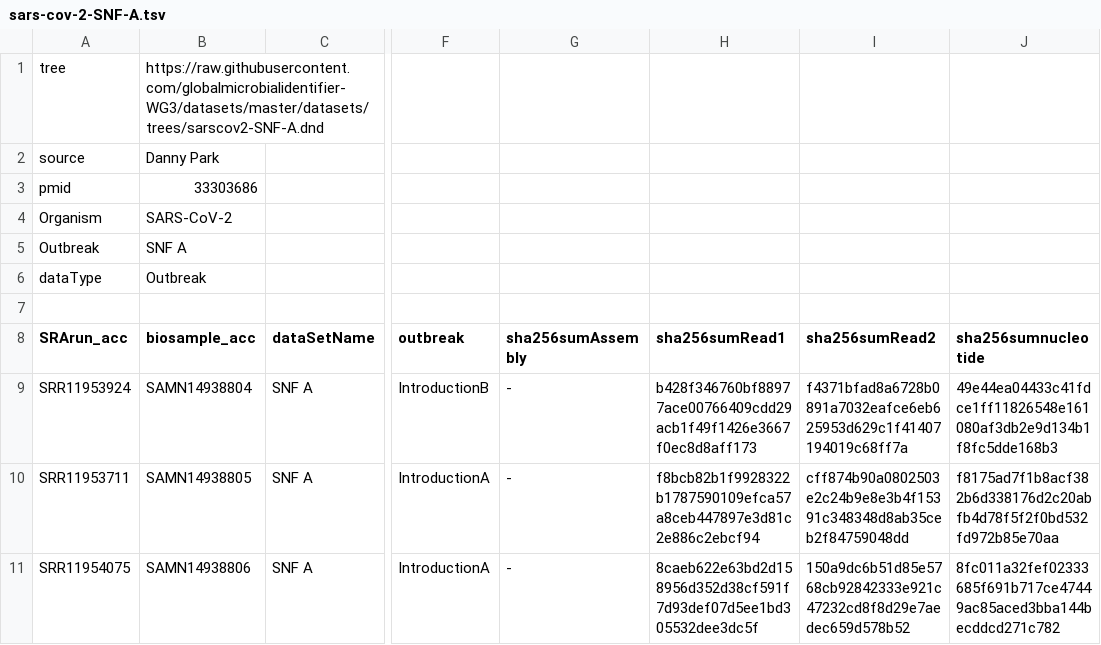
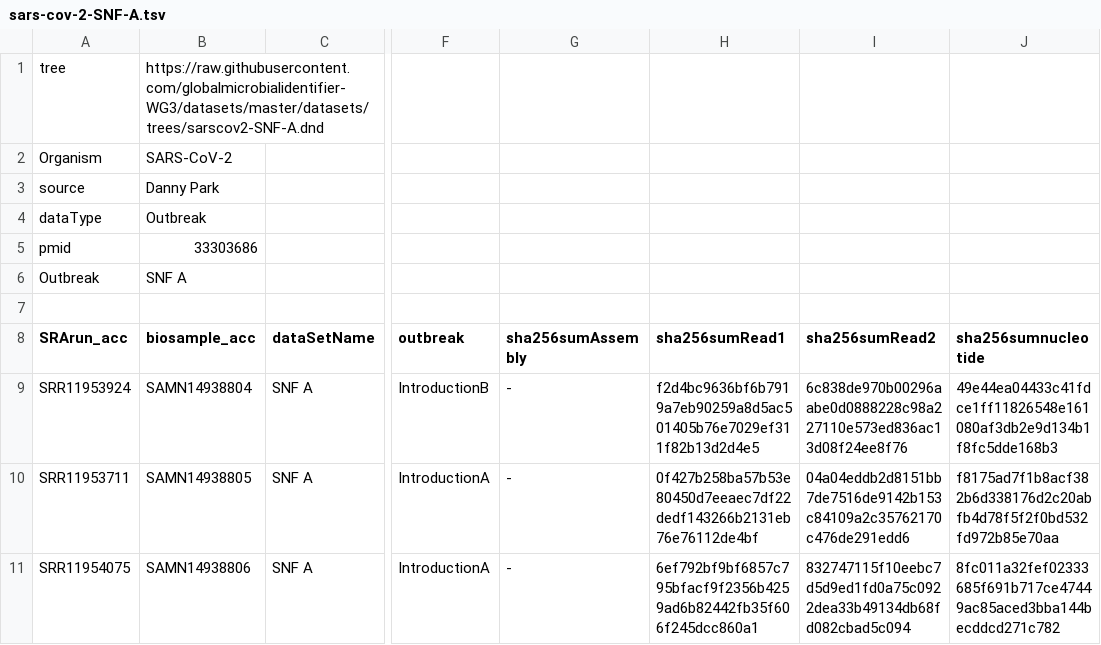
Before and after one commit to CDCgov/datasets-sars-cov-2, a TSV file: datasets/sars-cov-2-SNF-A.tsv, drawn as a sheet; only a part is shown, gaps mark what is left out; the diff covers the shown part only; the diff names each change by its address in the sheet, - before the commit and + after, or states it on an @@ line.

```diff
--- a/datasets/sars-cov-2-SNF-A.tsv
+++ b/datasets/sars-cov-2-SNF-A.tsv
@@ row 4 moved to row 2: Organism @@
@@ row 6 moved to row 4: dataType @@
-H9 (sha256sumRead1): b428f346760bf88977ace00766409cdd29acb1f49f1426e3667f0ec8d8aff173
+H9 (sha256sumRead1): f2d4bc9636bf6b7919a7eb90259a8d5ac501405b76e7029ef311f82b13d2d4e5
-I9 (sha256sumRead2): f4371bfad8a6728b0891a7032eafce6eb625953d629c1f41407194019c68ff7a
+I9 (sha256sumRead2): 6c838de970b00296aabe0d0888228c98a227110e573ed836ac13d08f24ee8f76
-H10 (sha256sumRead1): f8bcb82b1f9928322b1787590109efca57a8ceb447897e3d81c2e886c2ebcf94
+H10 (sha256sumRead1): 0f427b258ba57b53e80450d7eeaec7df22dedf143266b2131eb76e76112de4bf
-I10 (sha256sumRead2): cff874b90a0802503e2c24b9e8e3b4f15391c348348d8ab35ceb2f84759048dd
+I10 (sha256sumRead2): 04a04eddb2d8151bb7de7516de9142b153c84109a2c35762170c476de291edd6
-H11 (sha256sumRead1): 8caeb622e63bd2d158956d352d38cf591f7d93def07d5ee1bd305532dee3dc5f
+H11 (sha256sumRead1): 6ef792bf9bf6857c795bfacf9f2356b4259ad6b82442fb35f606f245dcc860a1
-I11 (sha256sumRead2): 150a9dc6b51d85e5768cb92842333e921c47232cd8f8d29e7aedec659d578b52
+I11 (sha256sumRead2): 832747115f10eebc7d5d9ed1fd0a75c0922dea33b49134db68fd082cbad5c094
```
Also changed, not shown: 120 edited cells elsewhere in this file, datasets/sars-cov-2-coronahit-rapid.tsv, datasets/sars-cov-2-coronahit-routine.tsv, 4 other files.
